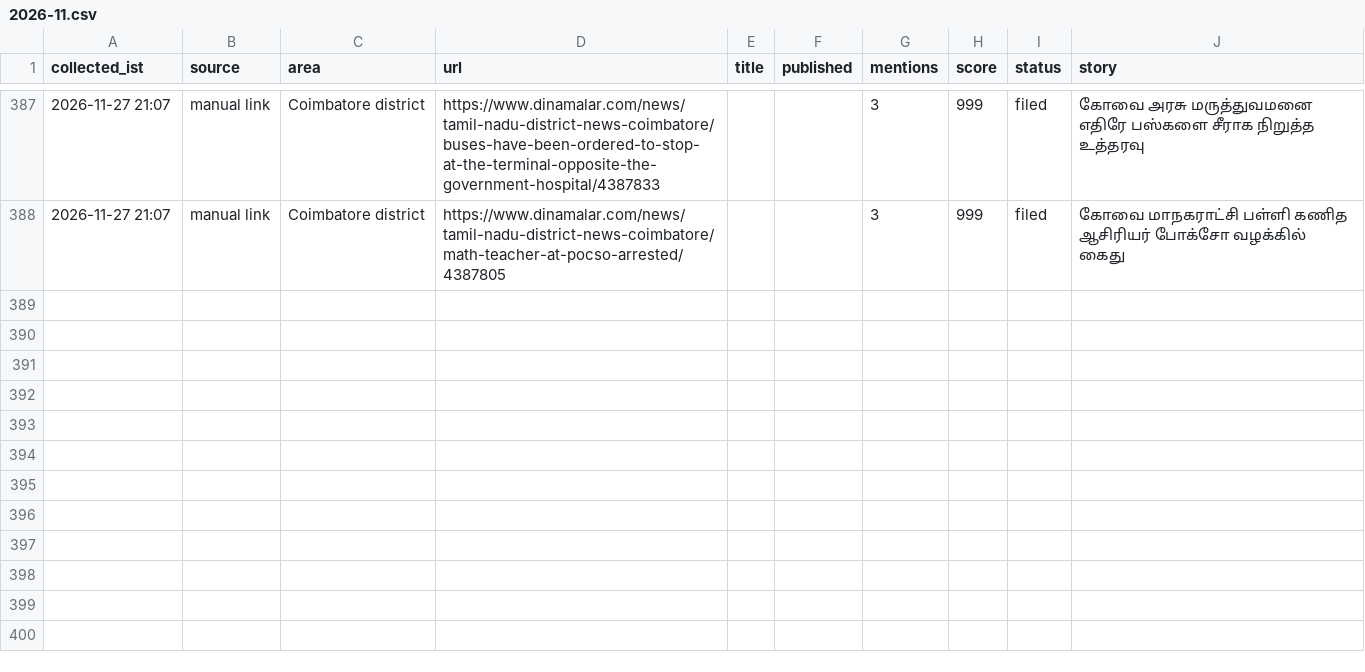
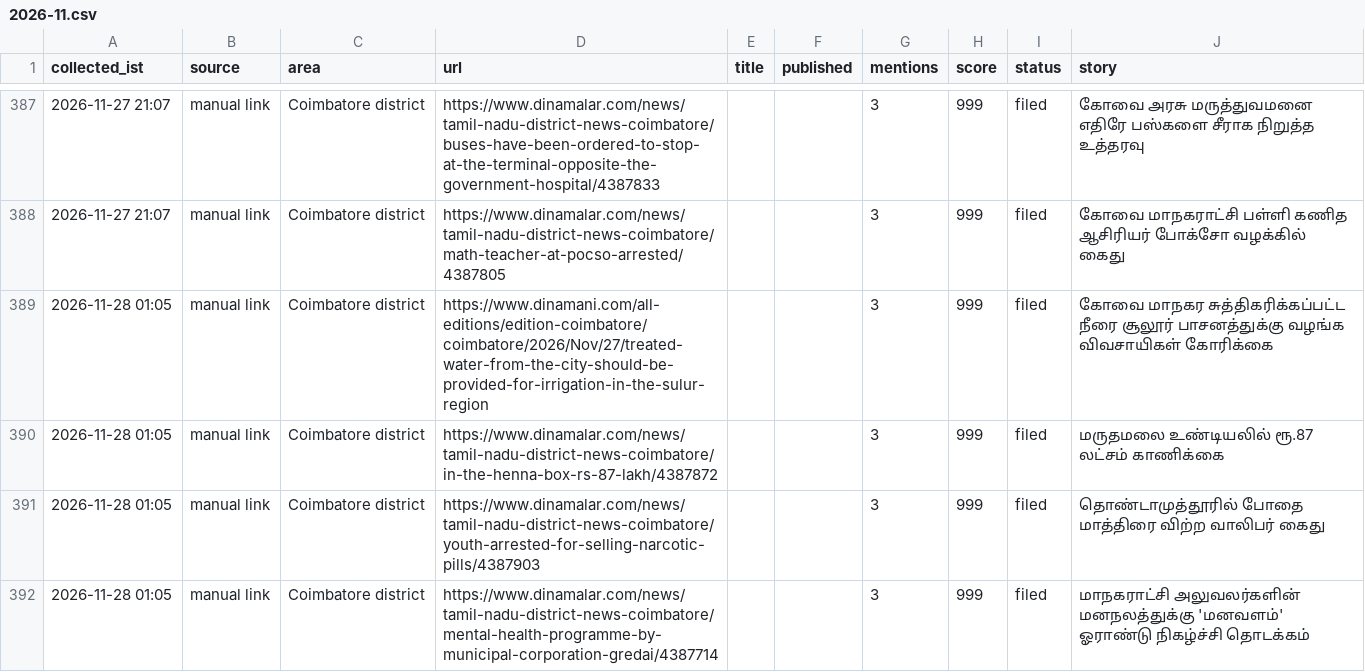
Before and after one commit to nithiyananthamQA/kovaiminnal-autopost, a CSV file: research_free/archive/2026-11.csv, drawn as a sheet; only a part is shown, gaps mark what is left out; the diff names each change by its address in the sheet, - before the commit and + after, or states it on an @@ line.

```diff
--- a/research_free/archive/2026-11.csv
+++ b/research_free/archive/2026-11.csv
+row 389: 2026-11-28 01:05 | manual link | Coimbatore district | https://www.dinamani.com/all-editions/edition-coimbatore/coimbatore/2026/Nov/27/treated-water-from-the-city-should-be-provided-for-irrigation-in-the-sulur-region |  |  | 3 | 999 | filed | கோவை மாநகர சுத்திகரிக்கப்பட்ட நீரை சூலூர் பாசனத்துக்கு வழங்க விவசாயிகள் கோரிக்கை
+row 390: 2026-11-28 01:05 | manual link | Coimbatore district | https://www.dinamalar.com/news/tamil-nadu-district-news-coimbatore/in-the-henna-box-rs-87-lakh/4387872 |  |  | 3 | 999 | filed | மருதமலை உண்டியலில் ரூ.87 லட்சம் காணிக்கை
+row 391: 2026-11-28 01:05 | manual link | Coimbatore district | https://www.dinamalar.com/news/tamil-nadu-district-news-coimbatore/youth-arrested-for-selling-narcotic-pills/4387903 |  |  | 3 | 999 | filed | தொண்டாமுத்தூரில் போதை மாத்திரை விற்ற வாலிபர் கைது
+row 392: 2026-11-28 01:05 | manual link | Coimbatore district | https://www.dinamalar.com/news/tamil-nadu-district-news-coimbatore/mental-health-programme-by-municipal-corporation-gredai/4387714 |  |  | 3 | 999 | filed | மாநகராட்சி அலுவலர்களின் மனநலத்துக்கு 'மனவளம்' ஓராண்டு நிகழ்ச்சி தொடக்கம்
```
Also changed, not shown: 7 other files.
